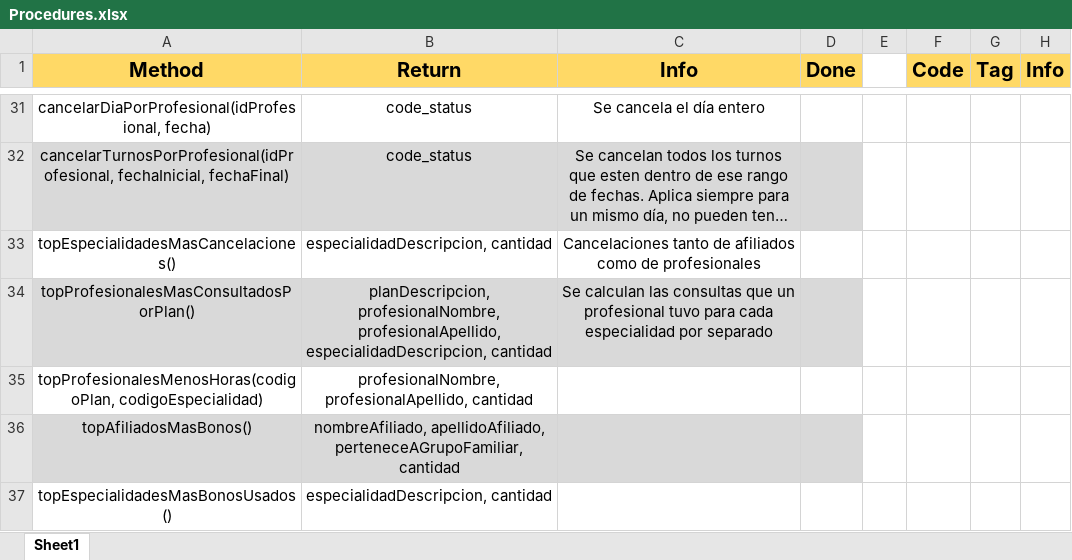
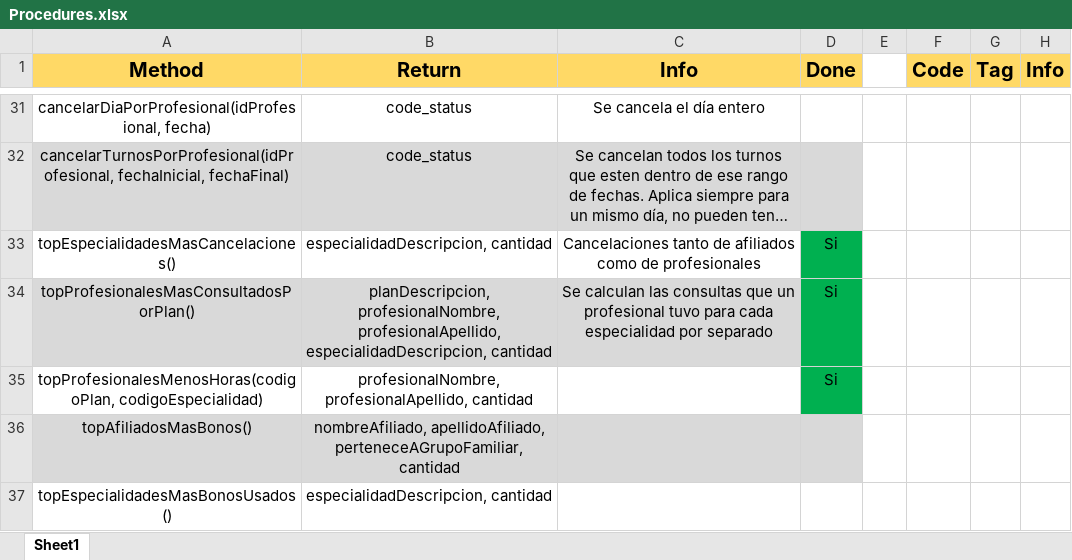
Before and after one commit to PabloAlice/Clinica-gdd-tp, an Excel workbook: Procedures.xlsx, sheet Sheet1, drawn as a sheet; only a part is shown, gaps mark what is left out; long unchanged cells end in …; values as stored, in another font and other column widths than the file's, no borders; the diff names each change by its address in the sheet, - before the commit and + after, or states it on an @@ line.

```diff
--- a/Procedures.xlsx (sheet Sheet1)
+++ b/Procedures.xlsx (sheet Sheet1)
-D33:D35 (Done): (empty)
+D33:D35 (Done): Si
-D33 fill: none
+D33 fill: #00B050
-D34 fill: #D9D9D9
+D34 fill: #00B050
-D35 fill: none
+D35 fill: #00B050
```
Also changed, not shown: 1 other file.
